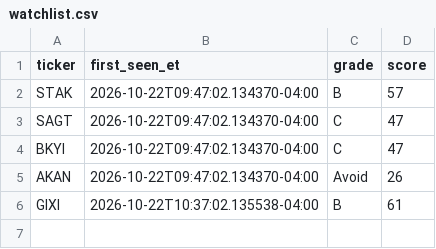
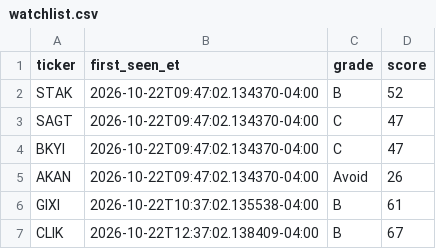
Before and after one commit to aligaam2-art/pennybot, a CSV file: journal/days/2026-10-22/watchlist.csv, drawn as a sheet.

```diff
--- a/journal/days/2026-10-22/watchlist.csv
+++ b/journal/days/2026-10-22/watchlist.csv
@@ -1,3 +1,3 @@
 ticker,first_seen_et,grade,score
-STAK,2026-10-22T09:47:02.134370-04:00,B,57
+STAK,2026-10-22T09:47:02.134370-04:00,B,52
 SAGT,2026-10-22T09:47:02.134370-04:00,C,47
@@ -6 +6,2 @@ AKAN,2026-10-22T09:47:02.134370-04:00,Avoid,26
 GIXI,2026-10-22T10:37:02.135538-04:00,B,61
+CLIK,2026-10-22T12:37:02.138409-04:00,B,67
```
Also changed, not shown: 2 other files.
